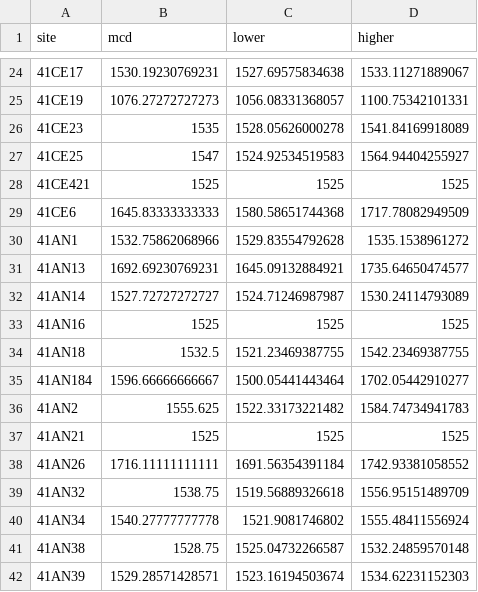
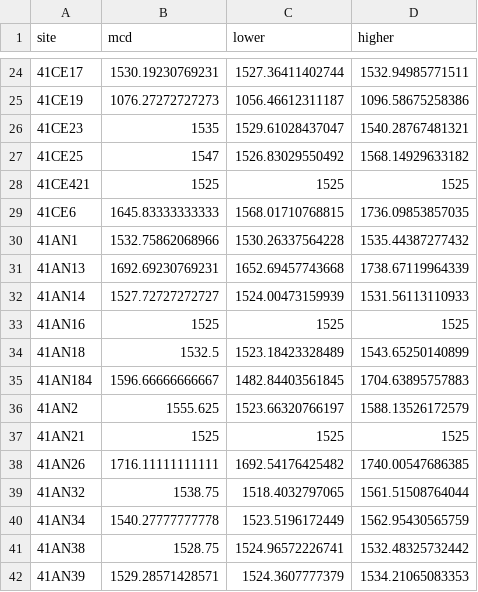
Before and after one commit to aksel-blaise/neches.chron, a CSV file: supp/mcd_out.csv, drawn as a sheet; only a part is shown, gaps mark what is left out; the diff covers the shown part only.

```diff
--- a/supp/mcd_out.csv
+++ b/supp/mcd_out.csv
@@ -24,19 +24,19 @@
-"41CE17","1530.19230769231","1527.69575834638","1533.11271889067"
-"41CE19","1076.27272727273","1056.08331368057","1100.75342101331"
-"41CE23","1535","1528.05626000278","1541.84169918089"
-"41CE25","1547","1524.92534519583","1564.94404255927"
+"41CE17","1530.19230769231","1527.36411402744","1532.94985771511"
+"41CE19","1076.27272727273","1056.46612311187","1096.58675258386"
+"41CE23","1535","1529.61028437047","1540.28767481321"
+"41CE25","1547","1526.83029550492","1568.14929633182"
 "41CE421","1525","1525","1525"
-"41CE6","1645.83333333333","1580.58651744368","1717.78082949509"
-"41AN1","1532.75862068966","1529.83554792628","1535.1538961272"
-"41AN13","1692.69230769231","1645.09132884921","1735.64650474577"
-"41AN14","1527.72727272727","1524.71246987987","1530.24114793089"
+"41CE6","1645.83333333333","1568.01710768815","1736.09853857035"
+"41AN1","1532.75862068966","1530.26337564228","1535.44387277432"
+"41AN13","1692.69230769231","1652.69457743668","1738.67119964339"
+"41AN14","1527.72727272727","1524.00473159939","1531.56113110933"
 "41AN16","1525","1525","1525"
-"41AN18","1532.5","1521.23469387755","1542.23469387755"
-"41AN184","1596.66666666667","1500.05441443464","1702.05442910277"
-"41AN2","1555.625","1522.33173221482","1584.74734941783"
+"41AN18","1532.5","1523.18423328489","1543.65250140899"
+"41AN184","1596.66666666667","1482.84403561845","1704.63895757883"
+"41AN2","1555.625","1523.66320766197","1588.13526172579"
 "41AN21","1525","1525","1525"
-"41AN26","1716.11111111111","1691.56354391184","1742.93381058552"
-"41AN32","1538.75","1519.56889326618","1556.95151489709"
-"41AN34","1540.27777777778","1521.9081746802","1555.48411556924"
-"41AN38","1528.75","1525.04732266587","1532.24859570148"
-"41AN39","1529.28571428571","1523.16194503674","1534.62231152303"
+"41AN26","1716.11111111111","1692.54176425482","1740.00547686385"
+"41AN32","1538.75","1518.4032797065","1561.51508764044"
+"41AN34","1540.27777777778","1523.5196172449","1562.95430565759"
+"41AN38","1528.75","1524.96572226741","1532.48325732442"
+"41AN39","1529.28571428571","1524.3607777379","1534.21065083353"
```
Also changed, not shown: 38 edited cells elsewhere in this file, 12 other files.
